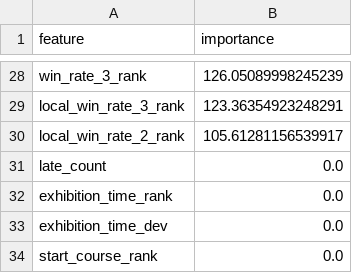
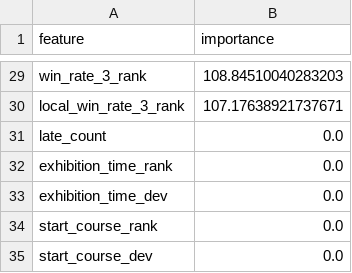
Before and after one commit to sdaiki526-bot/boatrace-app, a CSV file: models/feature_importance.csv, drawn as a sheet; only a part is shown, gaps mark what is left out; the shorter side is filled out with more unchanged rows; removed rows and columns are numbered as before the commit, all else as after; the diff covers the shown part only; the diff names each change by its address in the sheet, - before the commit and + after, or states it on an @@ line.

```diff
--- a/models/feature_importance.csv
+++ b/models/feature_importance.csv
-B29 (importance): 126.05089998245239
+B29 (importance): 108.84510040283203
-B30 (importance): 123.36354923248291
+B30 (importance): 107.17638921737671
-row 30: local_win_rate_2_rank | 105.61281156539917
```
Also changed, not shown: 5 added rows, 4 removed rows and 22 edited cells elsewhere in this file, 2 other files.
